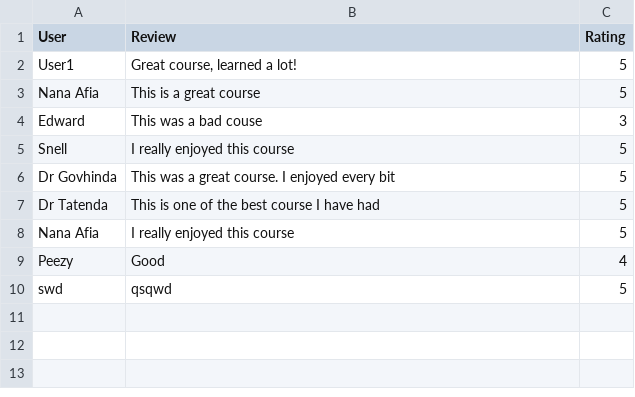
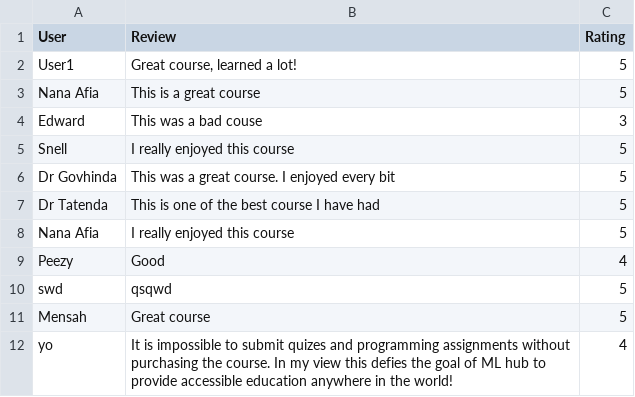
Before and after one commit to eddie-kay0462/CompletedAIProject, a CSV file: reviews_extended.csv, drawn as a sheet; the diff names each change by its address in the sheet, - before the commit and + after, or states it on an @@ line.

Commit message:
This stores the users from our page

```diff
--- a/reviews_extended.csv
+++ b/reviews_extended.csv
+row 11: Mensah | Great course | 5
+row 12: yo | It is impossible to submit quizes and programming assignments without purchasing the course. In my view this defies the goal of ML hub to provide accessible education anywhere in the world! | 4
```
